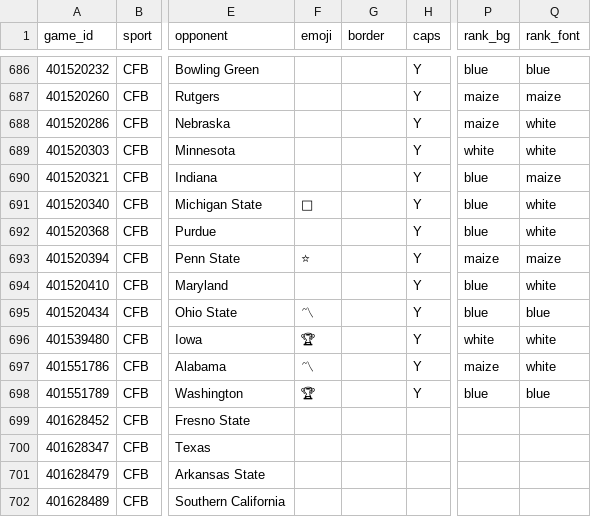
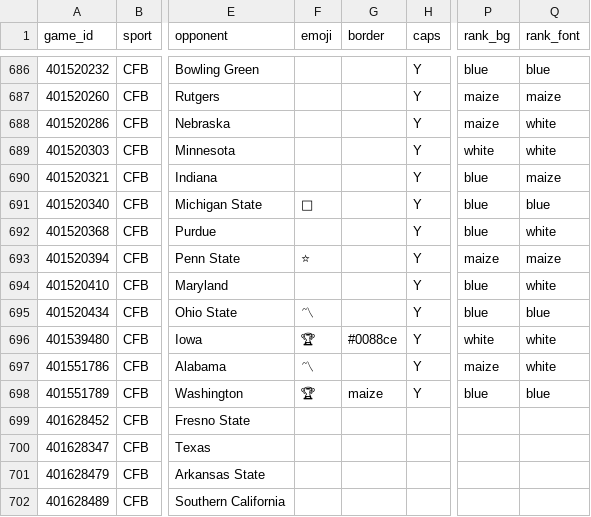
Before and after one commit to kyeill/games-history, a CSV file: michigan.csv, drawn as a sheet; only a part is shown, gaps mark what is left out; the diff names each change by its address in the sheet, - before the commit and + after, or states it on an @@ line.

```diff
--- a/michigan.csv
+++ b/michigan.csv
-Q691 (rank_font): white
+Q691 (rank_font): blue
-G696 (border): (empty)
+G696 (border): #0088ce
-G698 (border): (empty)
+G698 (border): maize
```
Also changed, not shown: 8 other files.
